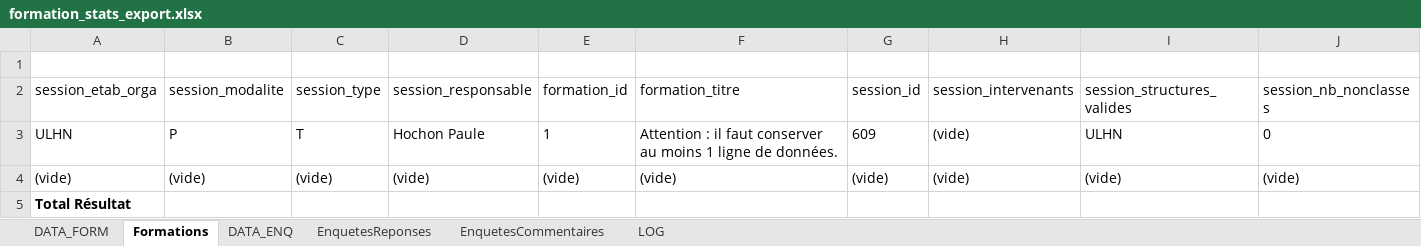
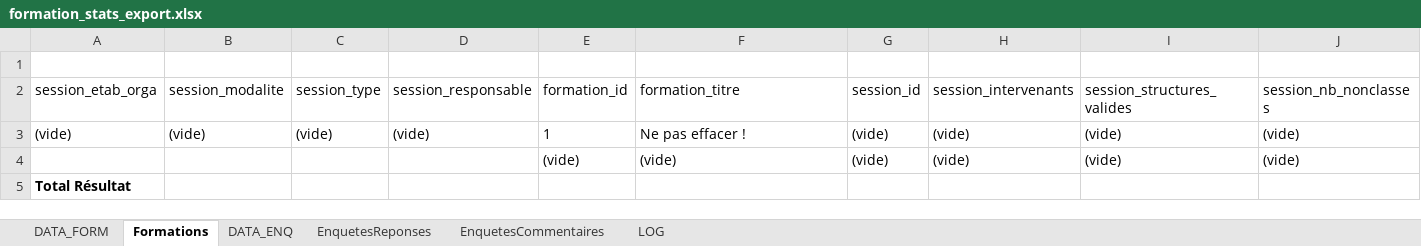
Before and after one commit to EsupPortail/esup-sygal, an Excel workbook: module/Formation/resources/formation_stats_export.xlsx, sheet Formations, drawn as a sheet; only a part is shown; values as stored, in another font and other column widths than the file's, no borders; removed rows and columns are numbered as before the commit, all else as after; rows hold the shown columns only; the diff names each change by its address in the sheet, - before the commit and + after, or states it on an @@ line.

Commit message:
wip extraction formation

```diff
--- a/module/Formation/resources/formation_stats_export.xlsx (sheet Formations)
+++ b/module/Formation/resources/formation_stats_export.xlsx (sheet Formations)
-row 3: ULHN | P | T | Hochon Paule | 1 | Attention : il faut conserver au moins 1 ligne de données. | 609 | (vide) | ULHN | 0
-E3 (formation_id): (vide)
+E3 (formation_id): 1
-F3 (formation_titre): (vide)
+F3 (formation_titre): Ne pas effacer !
-row 5: Total Résultat
+row 4:  |  |  |  | (vide) | (vide) | (vide) | (vide) | (vide) | (vide)
+row 5: Total Résultat
```
Also changed, not shown: sheet DATA_ENQ, sheet EnquetesCommentaires, sheet DATA_FORM, sheet EnquetesReponses, 1 other file.
